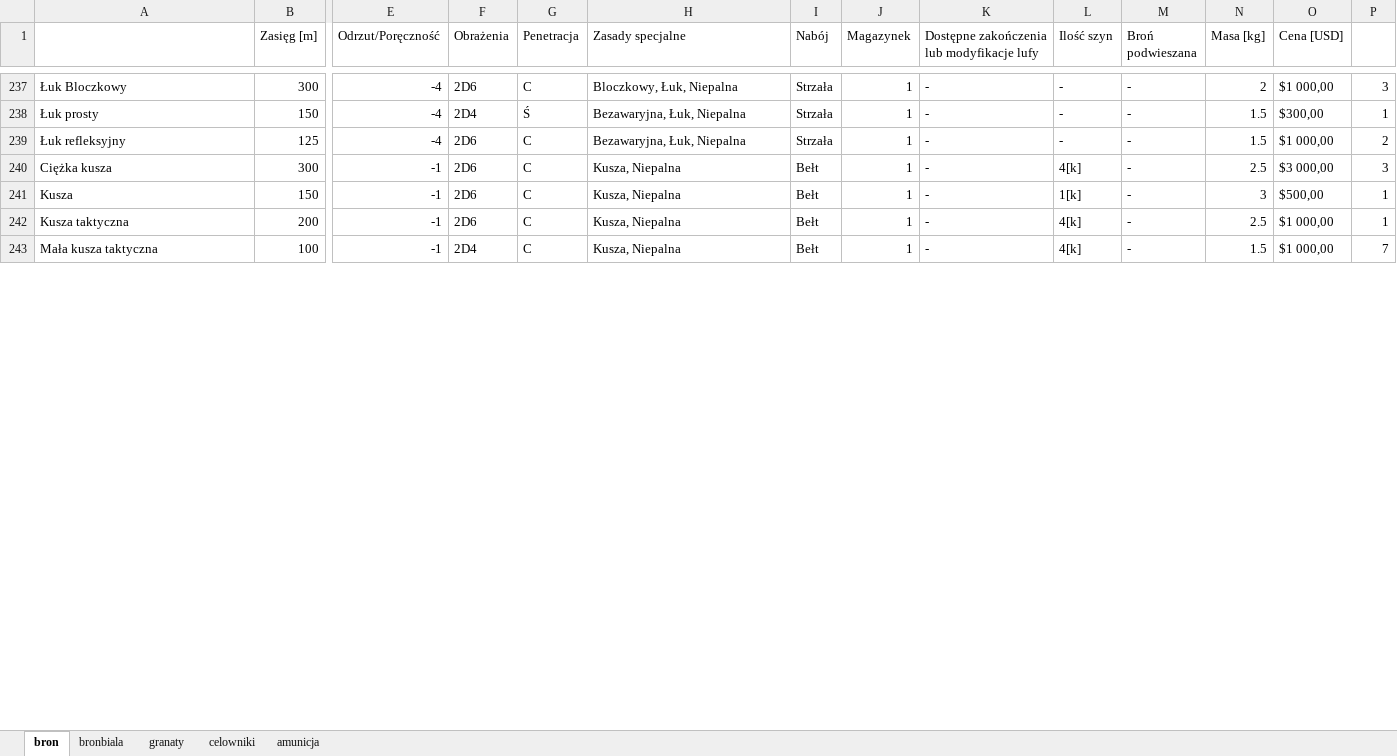
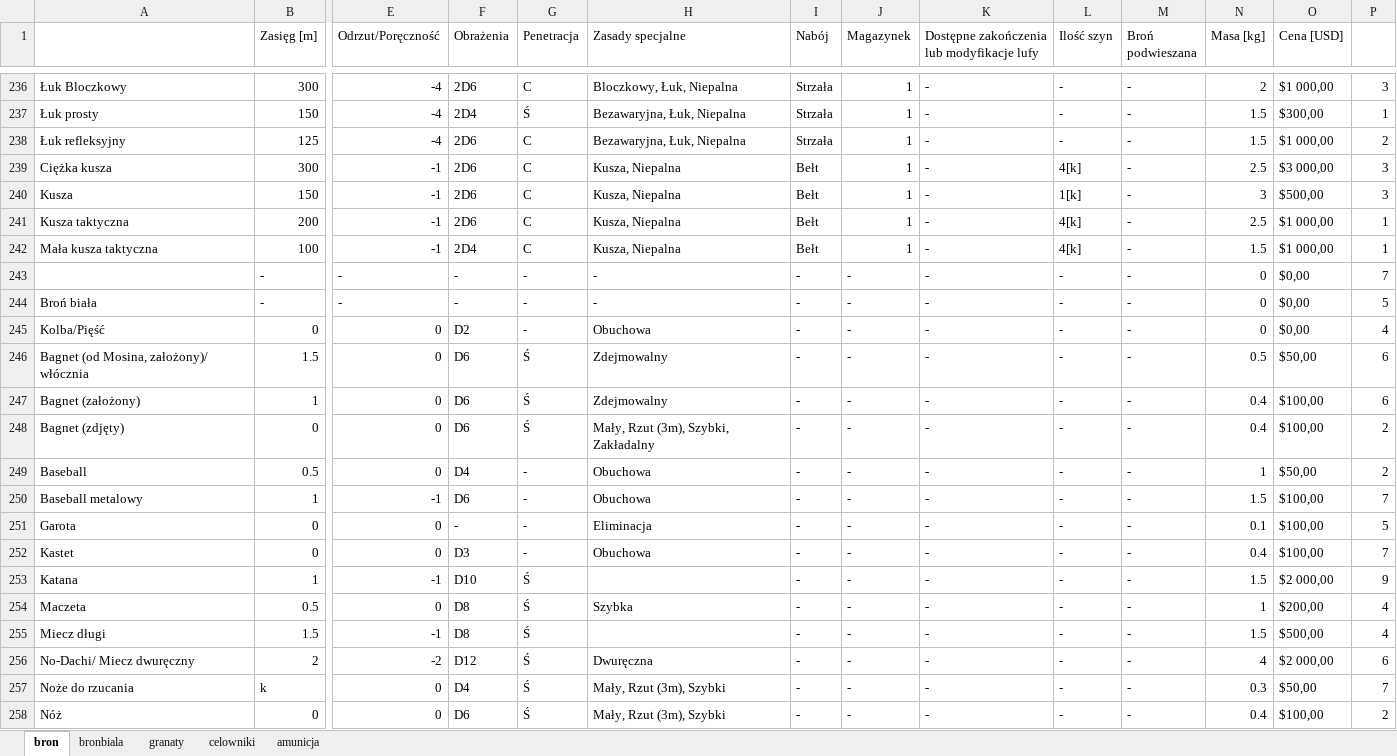
Before and after one commit to PLchochliman/TG, an Excel workbook: TabelaBroni.xlsx, sheet bron, drawn as a sheet; only a part is shown, gaps mark what is left out; values as stored, in another font and other column widths than the file's, no borders; addresses are those after the commit; rows hold the shown columns only; the diff covers the shown part only; the diff names each change by its address in the sheet, - before the commit and + after, or states it on an @@ line.

```diff
--- a/TabelaBroni.xlsx (sheet bron)
+++ b/TabelaBroni.xlsx (sheet bron)
-P240: 1
+P240: 3
-P242: 7
+P242: 1
+row 243:  | - | - | - | - | - | - | - | - | - | - | 0 | $0,00 | 7
+row 244: Broń biała | - | - | - | - | - | - | - | - | - | - | 0 | $0,00 | 5
+row 245: Kolba/Pięść | 0 | 0 | D2 | - | Obuchowa | - | - | - | - | - | 0 | $0,00 | 4
+row 246: Bagnet (od Mosina, założony)/ włócznia | 1.5 | 0 | D6 | Ś | Zdejmowalny | - | - | - | - | - | 0.5 | $50,00 | 6
+row 247: Bagnet (założony) | 1 | 0 | D6 | Ś | Zdejmowalny | - | - | - | - | - | 0.4 | $100,00 | 6
+row 248: Bagnet (zdjęty) | 0 | 0 | D6 | Ś | Mały, Rzut (3m), Szybki, Zakładalny | - | - | - | - | - | 0.4 | $100,00 | 2
+row 249: Baseball | 0.5 | 0 | D4 | - | Obuchowa | - | - | - | - | - | 1 | $50,00 | 2
+row 250: Baseball metalowy | 1 | -1 | D6 | - | Obuchowa | - | - | - | - | - | 1.5 | $100,00 | 7
+row 251: Garota | 0 | 0 | - | - | Eliminacja | - | - | - | - | - | 0.1 | $100,00 | 5
+row 252: Kastet | 0 | 0 | D3 | - | Obuchowa | - | - | - | - | - | 0.4 | $100,00 | 7
+row 253: Katana | 1 | -1 | D10 | Ś |  | - | - | - | - | - | 1.5 | $2 000,00 | 9
+row 254: Maczeta | 0.5 | 0 | D8 | Ś | Szybka | - | - | - | - | - | 1 | $200,00 | 4
+row 255: Miecz długi | 1.5 | -1 | D8 | Ś |  | - | - | - | - | - | 1.5 | $500,00 | 4
+row 256: No-Dachi/ Miecz dwuręczny | 2 | -2 | D12 | Ś | Dwuręczna | - | - | - | - | - | 4 | $2 000,00 | 6
+row 257: Noże do rzucania | k | 0 | D4 | Ś | Mały, Rzut (3m), Szybki | - | - | - | - | - | 0.3 | $50,00 | 7
+row 258: Nóż | 0 | 0 | D6 | Ś | Mały, Rzut (3m), Szybki | - | - | - | - | - | 0.4 | $100,00 | 2
```
Also changed, not shown: 5 added rows, 21 removed rows, 189 edited cells and cell formats elsewhere in this sheet, sheet celowniki, sheet bronbiala, sheet amunicja, formulas that keep their value, SpecjalizacjeDoZrobienia.xlsx, 5 other files.
